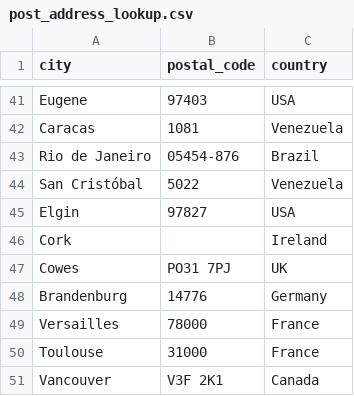
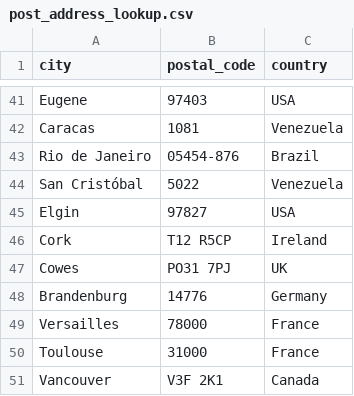
Before and after one commit to sagar118/ERP-Management-Tool, a CSV file: Data Files/post_address_lookup.csv, drawn as a sheet; only a part is shown, gaps mark what is left out.

Commit message:
added missing postal code and made changes for new tables

```diff
--- a/Data Files/post_address_lookup.csv
+++ b/Data Files/post_address_lookup.csv
@@ -45,3 +45,3 @@ San Cristóbal,5022,Venezuela
 Elgin,97827,USA
-Cork,,Ireland
+Cork,T12 R5CP,Ireland
 Cowes,PO31 7PJ,UK
```
Also changed, not shown: 4 other files.
